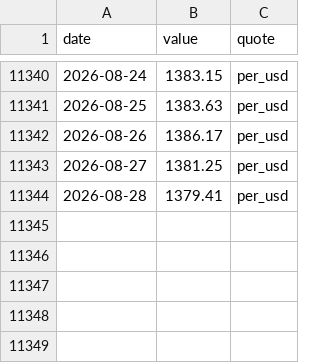
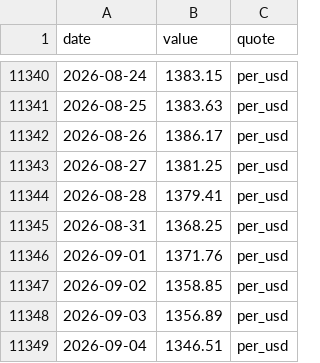
Before and after one commit to kksimsr/macro-data-cache, a CSV file: data/market/fx_KRW.csv, drawn as a sheet; only a part is shown, gaps mark what is left out; the diff names each change by its address in the sheet, - before the commit and + after, or states it on an @@ line.

```diff
--- a/data/market/fx_KRW.csv
+++ b/data/market/fx_KRW.csv
+row 11345: 2026-08-31 | 1368.25 | per_usd
+row 11346: 2026-09-01 | 1371.76 | per_usd
+row 11347: 2026-09-02 | 1358.85 | per_usd
+row 11348: 2026-09-03 | 1356.89 | per_usd
+row 11349: 2026-09-04 | 1346.51 | per_usd
```
Also changed, not shown: data/market/fx_AUD.csv, data/market/fx_DKK.csv, 37 other files.
